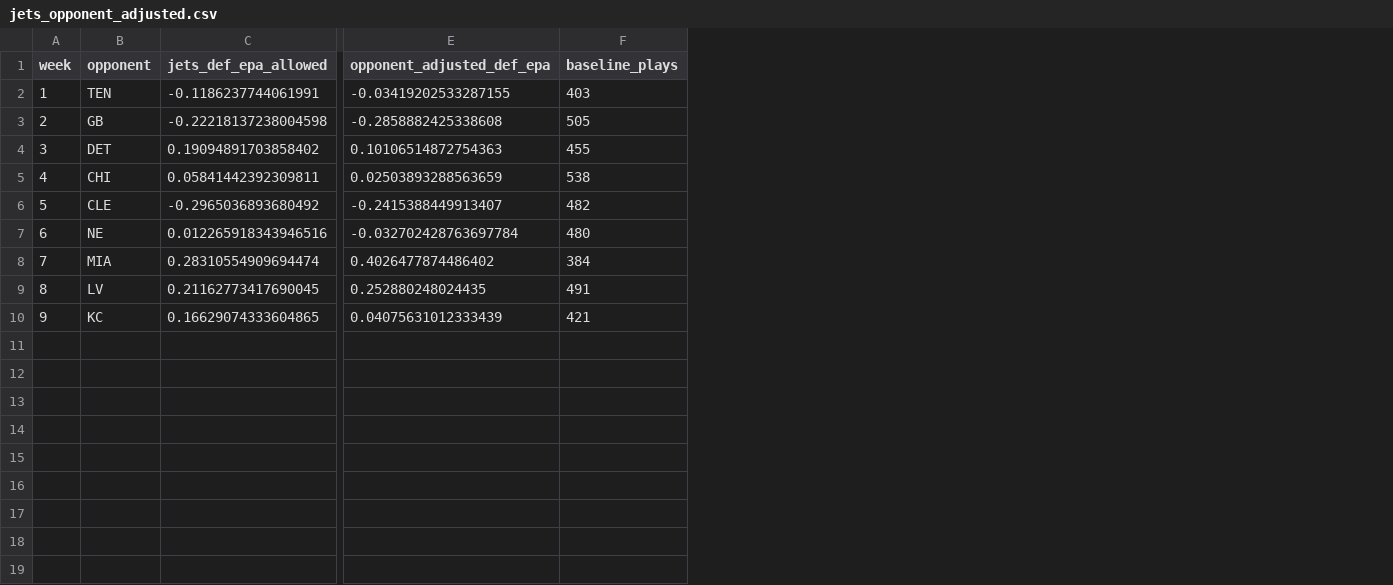
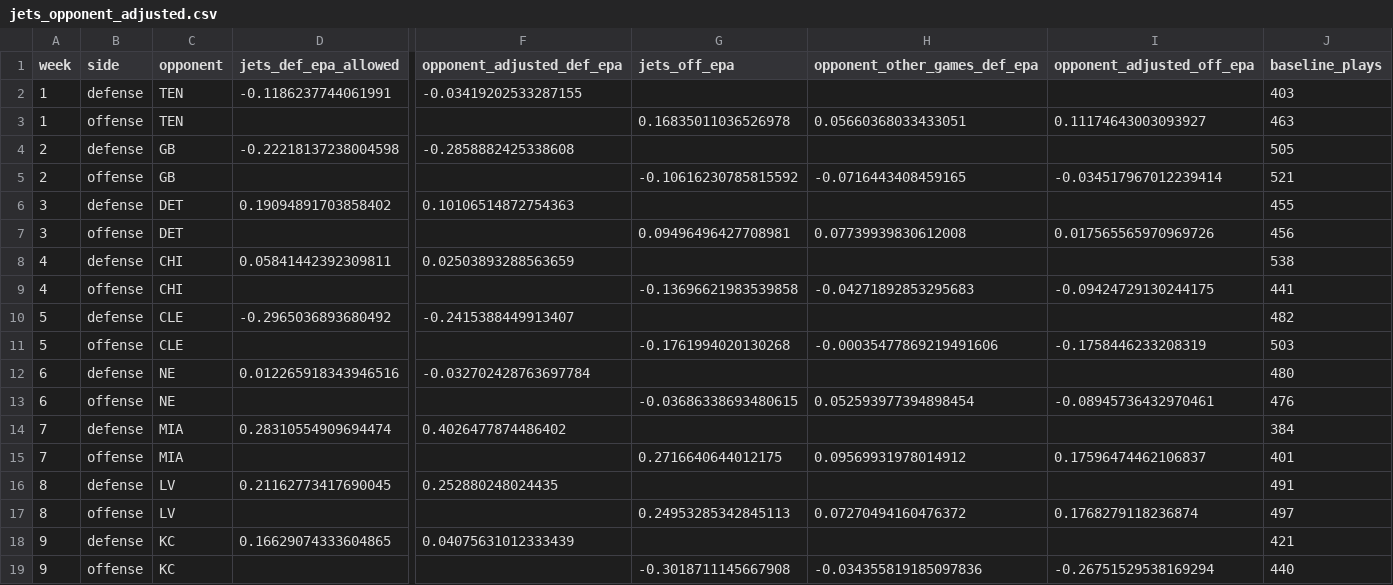
Before and after one commit to Fixedwing801/jets-performance-dashboard-2026, a CSV file: data/jets_opponent_adjusted.csv, drawn as a sheet; only a part is shown, gaps mark what is left out; addresses are those after the commit; rows hold the shown columns only; the diff names each change by its address in the sheet, - before the commit and + after, or states it on an @@ line.

```diff
--- a/data/jets_opponent_adjusted.csv
+++ b/data/jets_opponent_adjusted.csv
+column B (side), row 2: defense; row 4: defense; row 6: defense; row 8: defense; row 10: defense; row 12: defense; row 14: defense; row 16: defense; row 18: defense
+column G (jets_off_epa), empty
+column H (opponent_other_games_def_epa), empty
+column I (opponent_adjusted_off_epa), empty
+row 3: 1 | offense | TEN |  |  | 0.16835011036526978 | 0.05660368033433051 | 0.11174643003093927 | 463
+row 5: 2 | offense | GB |  |  | -0.10616230785815592 | -0.0716443408459165 | -0.034517967012239414 | 521
+row 7: 3 | offense | DET |  |  | 0.09496496427708981 | 0.07739939830612008 | 0.017565565970969726 | 456
+row 9: 4 | offense | CHI |  |  | -0.13696621983539858 | -0.04271892853295683 | -0.09424729130244175 | 441
+row 11: 5 | offense | CLE |  |  | -0.1761994020130268 | -0.00035477869219491606 | -0.1758446233208319 | 503
+row 13: 6 | offense | NE |  |  | -0.03686338693480615 | 0.052593977394898454 | -0.08945736432970461 | 476
+row 15: 7 | offense | MIA |  |  | 0.2716640644012175 | 0.09569931978014912 | 0.17596474462106837 | 401
+row 17: 8 | offense | LV |  |  | 0.24953285342845113 | 0.07270494160476372 | 0.1768279118236874 | 497
+row 19: 9 | offense | KC |  |  | -0.3018711145667908 | -0.034355819185097836 | -0.26751529538169294 | 440
```
Also changed, not shown: 3 other files.
